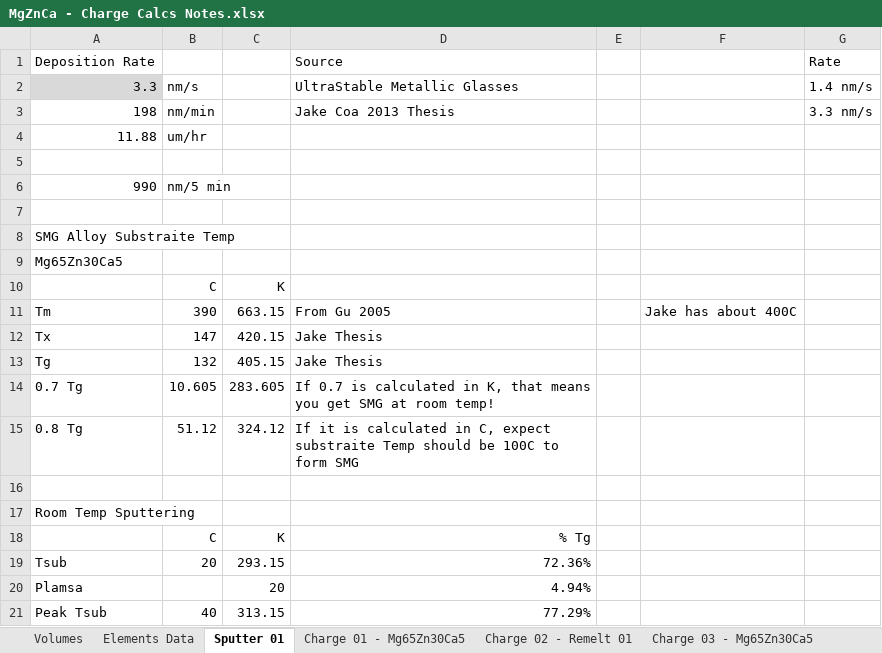
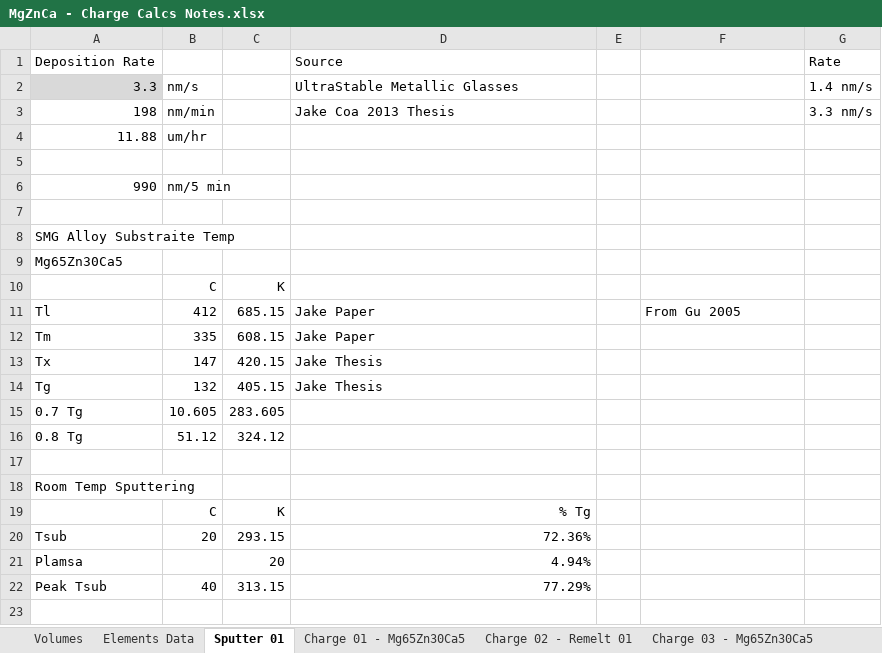
Before and after one commit to PoleScars/Manufacture-Alloys, an Excel workbook: MgZnCa - Charge Calcs Notes.xlsx, sheet Sputter 01, drawn as a sheet; values as stored, in another font and other column widths than the file's, no borders; addresses are those after the commit; the diff names each change by its address in the sheet, - before the commit and + after, or states it on an @@ line.

Commit message:
Correct Tm and Tl in Sputter Sheet

```diff
--- a/MgZnCa - Charge Calcs Notes.xlsx (sheet Sputter 01)
+++ b/MgZnCa - Charge Calcs Notes.xlsx (sheet Sputter 01)
+row 11: Tl | 412 | 685.15 | Jake Paper |  | From Gu 2005
-B12: 390
+B12: 335
-C12: 663.15
+C12: 608.15
-D12: From Gu 2005
+D12: Jake Paper
-F12: Jake has about 400C
+F12: (empty)
-D15: If 0.7 is calculated in K, that means you get SMG at room temp!
+D15: (empty)
-D16: If it is calculated in C, expect substraite Temp should be 100C to form SMG
+D16: (empty)
```
Also changed, not shown: formulas that keep their value.
